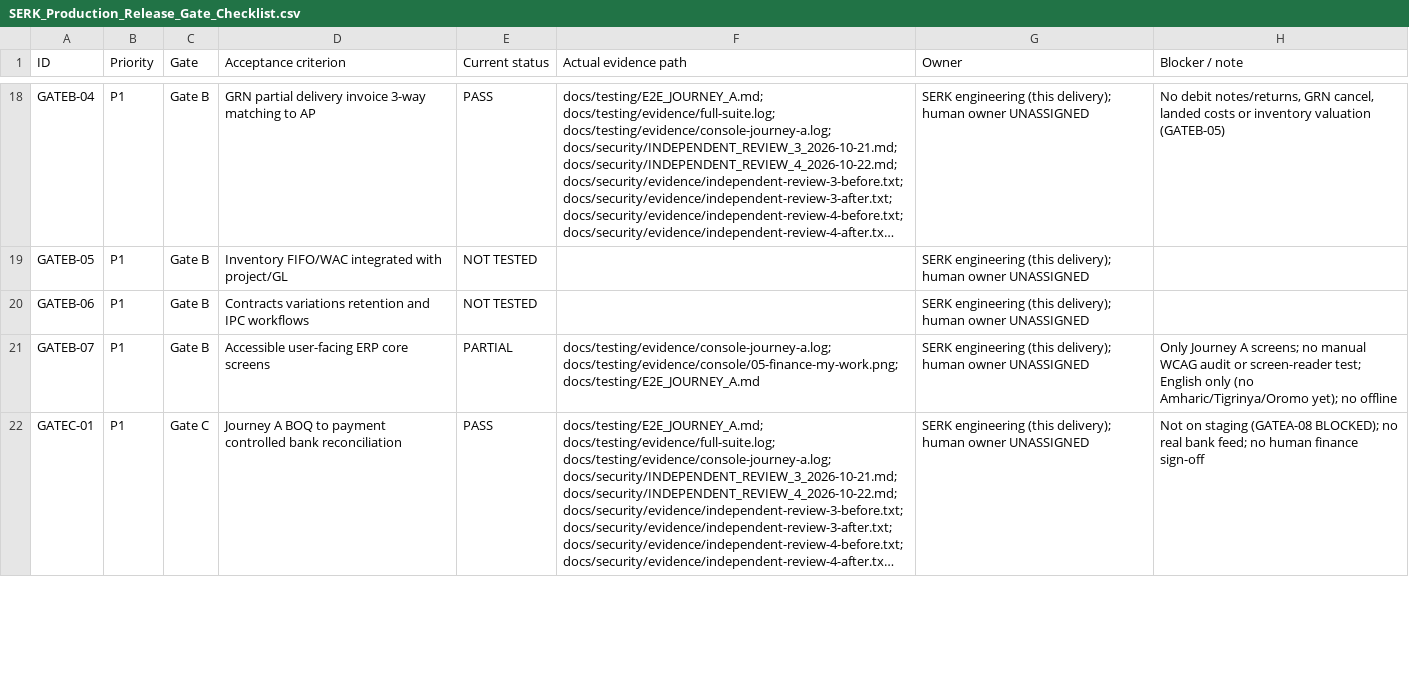
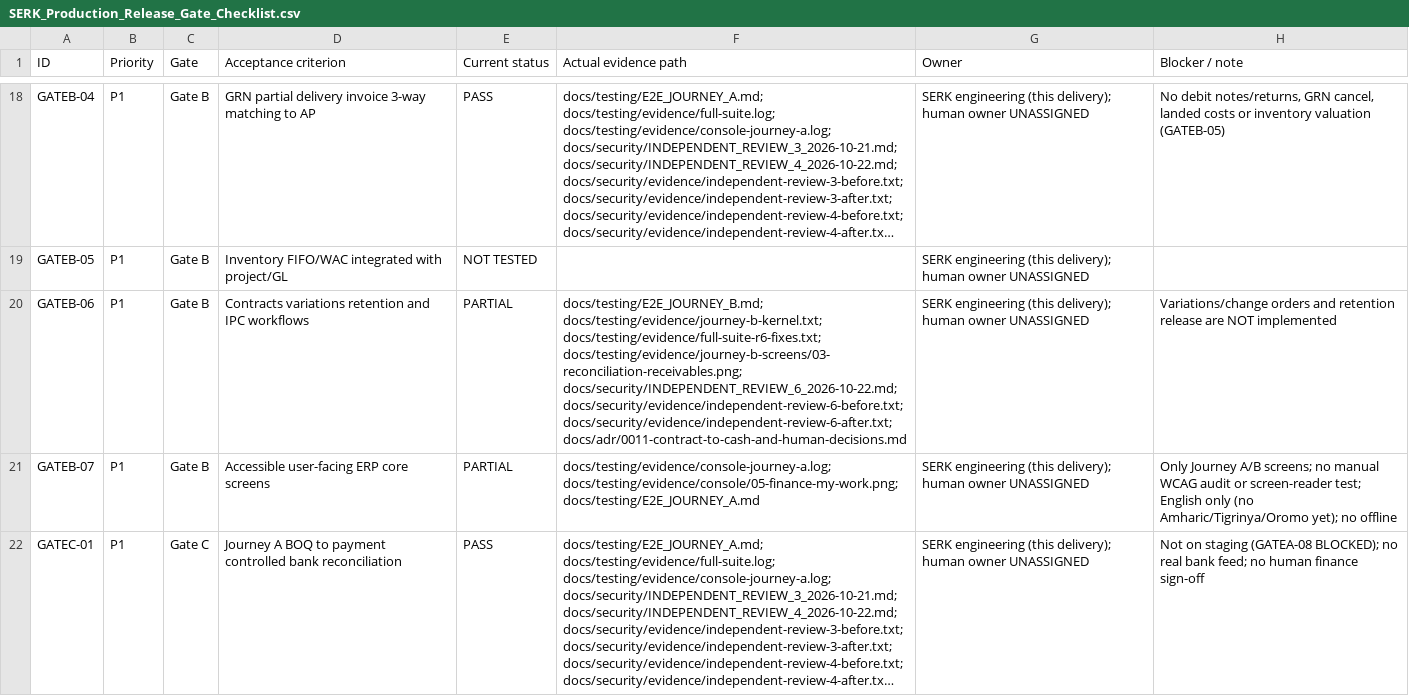
Before and after one commit to Egziu/Serk-construction, a CSV file: docs/release/SERK_Production_Release_Gate_Checklist.csv, drawn as a sheet; only a part is shown, gaps mark what is left out; long unchanged cells end in …; the diff covers the shown part only; the diff names each change by its address in the sheet, - before the commit and + after, or states it on an @@ line.

```diff
--- a/docs/release/SERK_Production_Release_Gate_Checklist.csv
+++ b/docs/release/SERK_Production_Release_Gate_Checklist.csv
-E20 (Current status): NOT TESTED
+E20 (Current status): PARTIAL
-F20 (Actual evidence path): (empty)
+F20 (Actual evidence path): docs/testing/E2E_JOURNEY_B.md; docs/testing/evidence/journey-b-kernel.txt; docs/testing/evidence/full-suite-r6-fixes.txt; docs/testing/evidence/journey-b-screens/03-reconciliation-receivables.png; docs/security/INDEPENDENT_REVIEW_6_2026-10-22.md; docs/security/evidence/independent-review-6-before.txt; docs/security/evidence/independent-review-6-after.txt; docs/adr/0011-contract-to-cash-and-human-decisions.md
-H20 (Blocker / note): (empty)
+H20 (Blocker / note): Variations/change orders and retention release are NOT implemented
-H21 (Blocker / note): Only Journey A screens; no…
+H21 (Blocker / note): Only Journey A/B screens; no…
```
Also changed, not shown: 8 edited cells elsewhere in this file, docs/release/FEATURE_EVIDENCE_MATRIX.csv, 22 other files.
